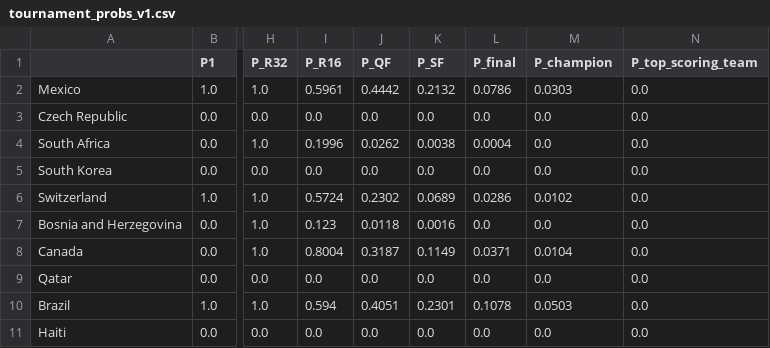
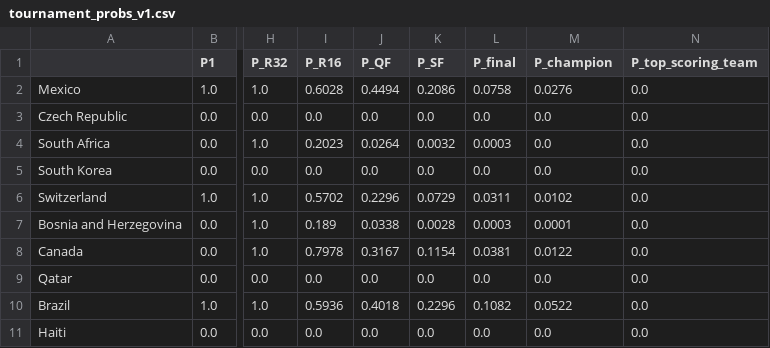
Before and after one commit to Mowy2001/wc26, a CSV file: outputs/tournament_probs_v1.csv, drawn as a sheet; only a part is shown, gaps mark what is left out; the diff covers the shown part only; the diff names each change by its address in the sheet, - before the commit and + after, or states it on an @@ line.

```diff
--- a/outputs/tournament_probs_v1.csv
+++ b/outputs/tournament_probs_v1.csv
-I2 (P_R16): 0.5961
+I2 (P_R16): 0.6028
-J2 (P_QF): 0.4442
+J2 (P_QF): 0.4494
-K2 (P_SF): 0.2132
+K2 (P_SF): 0.2086
-L2 (P_final): 0.0786
+L2 (P_final): 0.0758
-M2 (P_champion): 0.0303
+M2 (P_champion): 0.0276
-I4 (P_R16): 0.1996
+I4 (P_R16): 0.2023
-J4 (P_QF): 0.0262
+J4 (P_QF): 0.0264
-K4 (P_SF): 0.0038
+K4 (P_SF): 0.0032
-L4 (P_final): 0.0004
+L4 (P_final): 0.0003
-I6 (P_R16): 0.5724
+I6 (P_R16): 0.5702
-J6 (P_QF): 0.2302
+J6 (P_QF): 0.2296
-K6 (P_SF): 0.0689
+K6 (P_SF): 0.0729
-L6 (P_final): 0.0286
+L6 (P_final): 0.0311
-I7 (P_R16): 0.123
+I7 (P_R16): 0.189
-J7 (P_QF): 0.0118
+J7 (P_QF): 0.0338
-K7 (P_SF): 0.0016
+K7 (P_SF): 0.0028
-L7 (P_final): 0.0
+L7 (P_final): 0.0003
-M7 (P_champion): 0.0
+M7 (P_champion): 0.0001
-I8 (P_R16): 0.8004
+I8 (P_R16): 0.7978
-J8 (P_QF): 0.3187
+J8 (P_QF): 0.3167
-K8 (P_SF): 0.1149
+K8 (P_SF): 0.1154
-L8 (P_final): 0.0371
+L8 (P_final): 0.0381
-M8 (P_champion): 0.0104
+M8 (P_champion): 0.0122
-I10 (P_R16): 0.594
+I10 (P_R16): 0.5936
-J10 (P_QF): 0.4051
+J10 (P_QF): 0.4018
-K10 (P_SF): 0.2301
+K10 (P_SF): 0.2296
-L10 (P_final): 0.1078
+L10 (P_final): 0.1082
-M10 (P_champion): 0.0503
+M10 (P_champion): 0.0522
```
Also changed, not shown: 127 edited cells elsewhere in this file, outputs/bracket.csv, outputs/distinct_scorers.csv, 12 other files.
